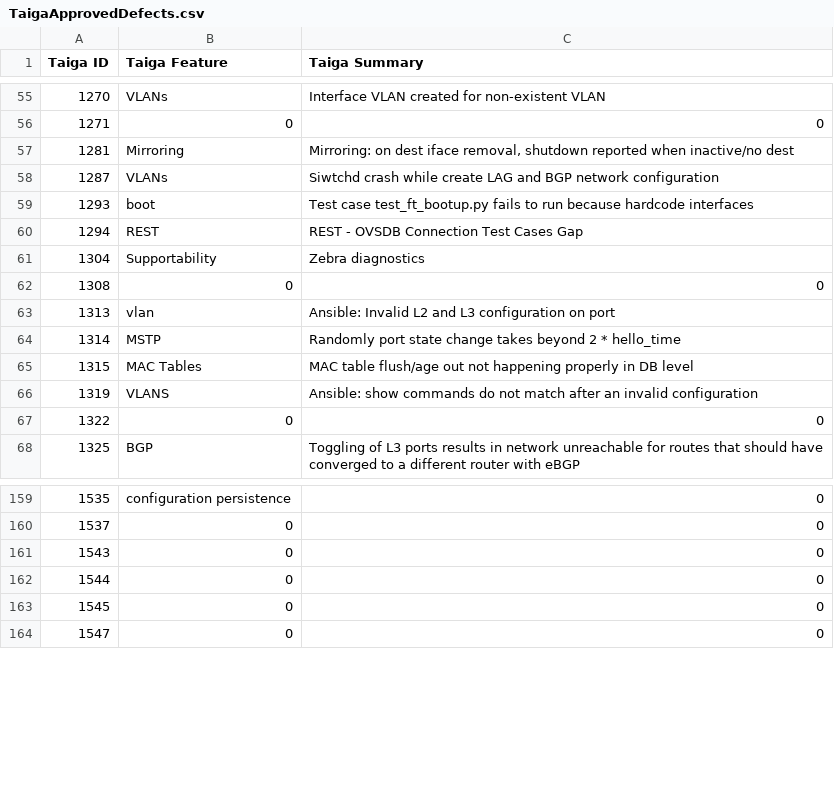
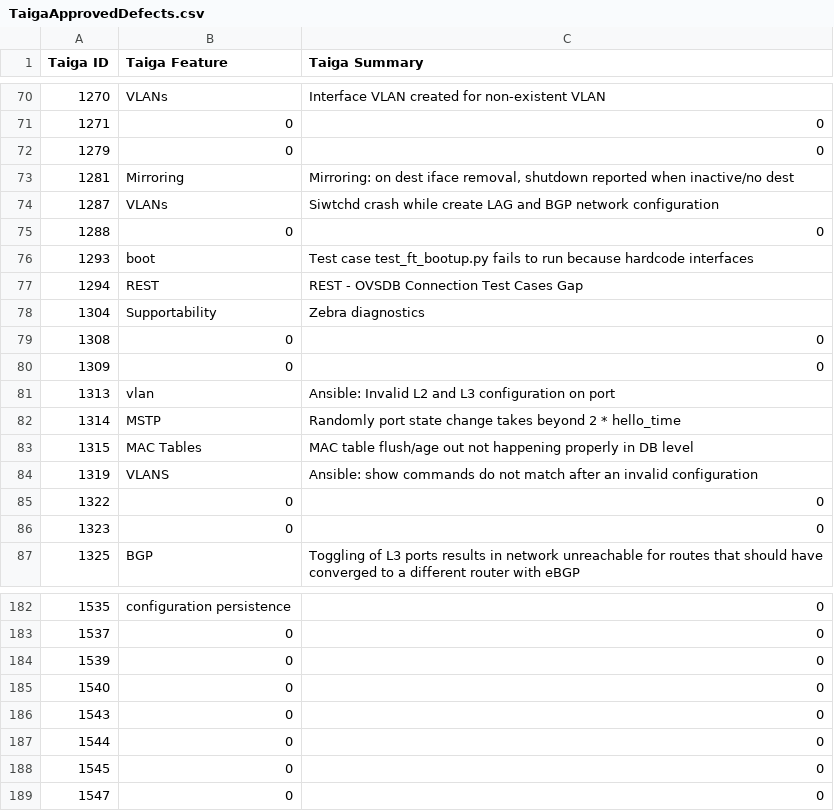
Before and after one commit to OpenSwitchNOS/openswitch-infra-commit-validation, a CSV file: TaigaApprovedDefects.csv, drawn as a sheet; only a part is shown, gaps mark what is left out; the diff covers the shown part only.

```diff
--- a/TaigaApprovedDefects.csv
+++ b/TaigaApprovedDefects.csv
@@ -56,4 +71,6 @@ Taiga ID   ,Taiga Feature,Taiga Summary
 1271,0,0
+1279,0,0
 1281,Mirroring,"Mirroring: on dest iface removal, shutdown reported when inactive/no dest"
 1287,VLANs,Siwtchd crash while create LAG and BGP network configuration
+1288,0,0
 1293,boot,Test case test_ft_bootup.py  fails to run because hardcode interfaces
@@ -62,2 +79,3 @@ Taiga ID   ,Taiga Feature,Taiga Summary
 1308,0,0
+1309,0,0
 1313,vlan,Ansible: Invalid L2 and L3 configuration on port
@@ -67,2 +85,3 @@ Taiga ID   ,Taiga Feature,Taiga Summary
 1322,0,0
+1323,0,0
 1325,BGP,Toggling of L3 ports results in network unreachable for routes that should have converged to a different router with eBGP
@@ -160,2 +183,4 @@ Taiga ID   ,Taiga Feature,Taiga Summary
 1537,0,0
+1539,0,0
+1540,0,0
 1543,0,0
```
Also changed, not shown: 23 added rows elsewhere in this file.
